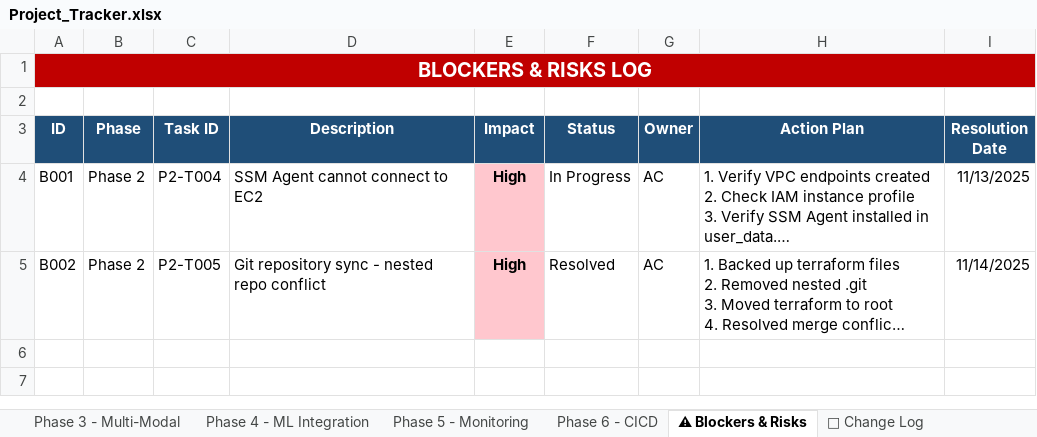
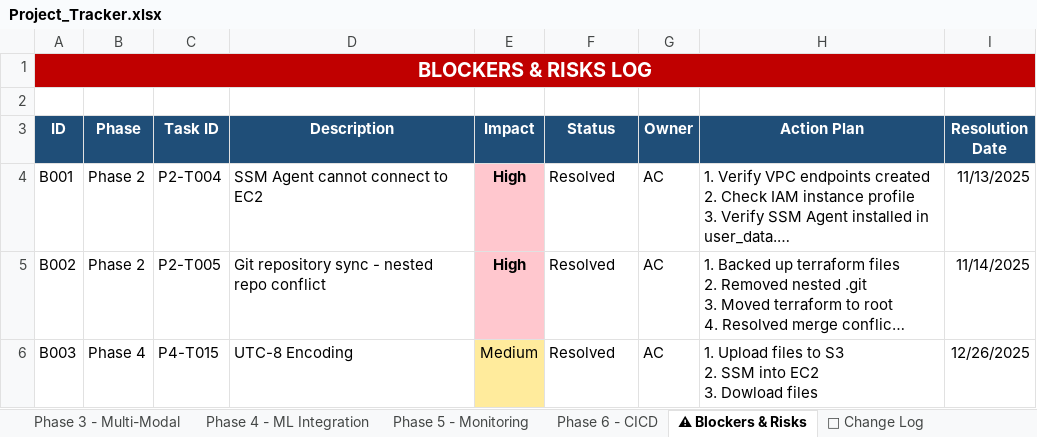
Before and after one commit to Anicia-Clayton/linguallearn-portfolio, an Excel workbook: docs/Project_Tracker.xlsx, sheet ⚠ Blockers & Risks, drawn as a sheet; long unchanged cells end in …; values as stored, in another font and other column widths than the file's, no borders; ↵ is a line break in a cell; the diff names each change by its address in the sheet, - before the commit and + after, or states it on an @@ line.

Commit message:
Updated progress tracking

```diff
--- a/docs/Project_Tracker.xlsx (sheet ⚠ Blockers & Risks)
+++ b/docs/Project_Tracker.xlsx (sheet ⚠ Blockers & Risks)
-F4 (Status): In Progress
+F4 (Status): Resolved
+row 6: B003 | Phase 4 | P4-T015 | UTC-8 Encoding | Medium | Resolved | AC | 1. Upload files to S3 ↵ 2. SSM into EC2 ↵ 3. Dowload files | 12/26/2025
```
Also changed, not shown: sheet Phase 4 - ML Integration, sheet 📊 Project Overview.
